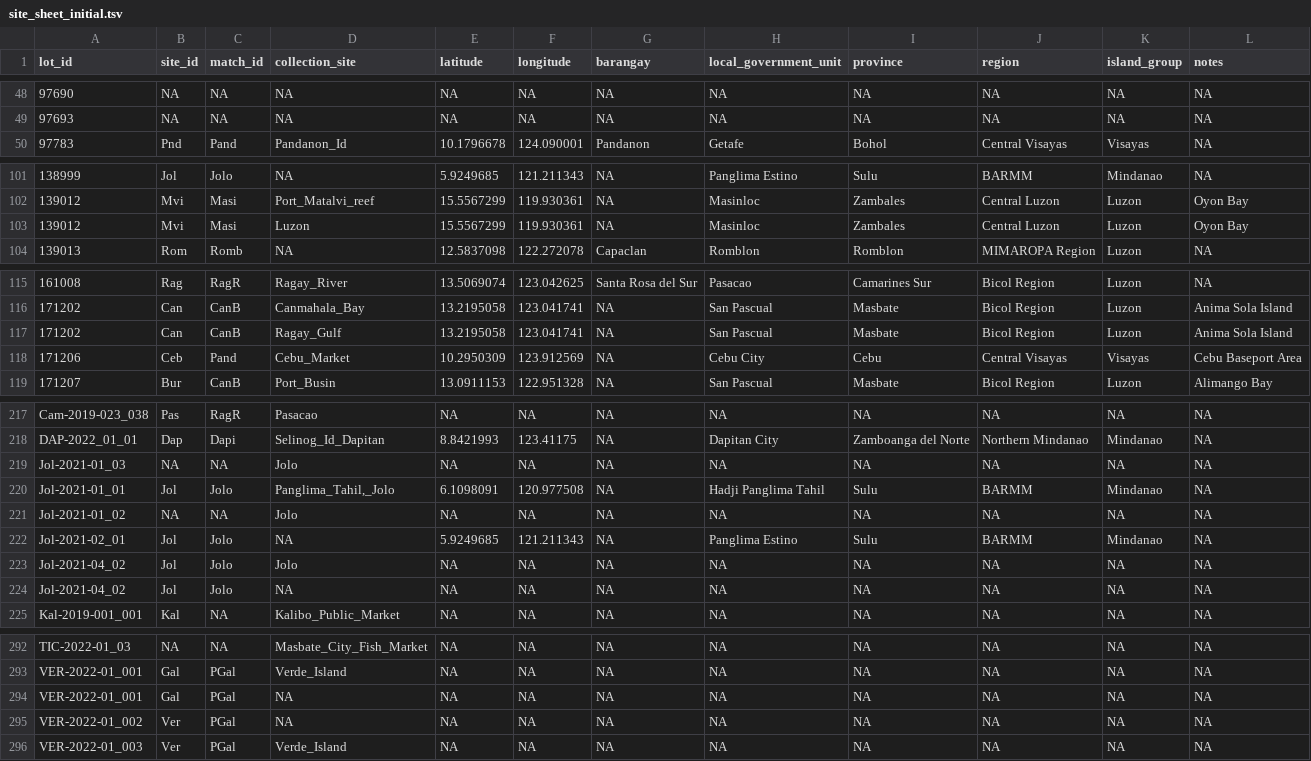
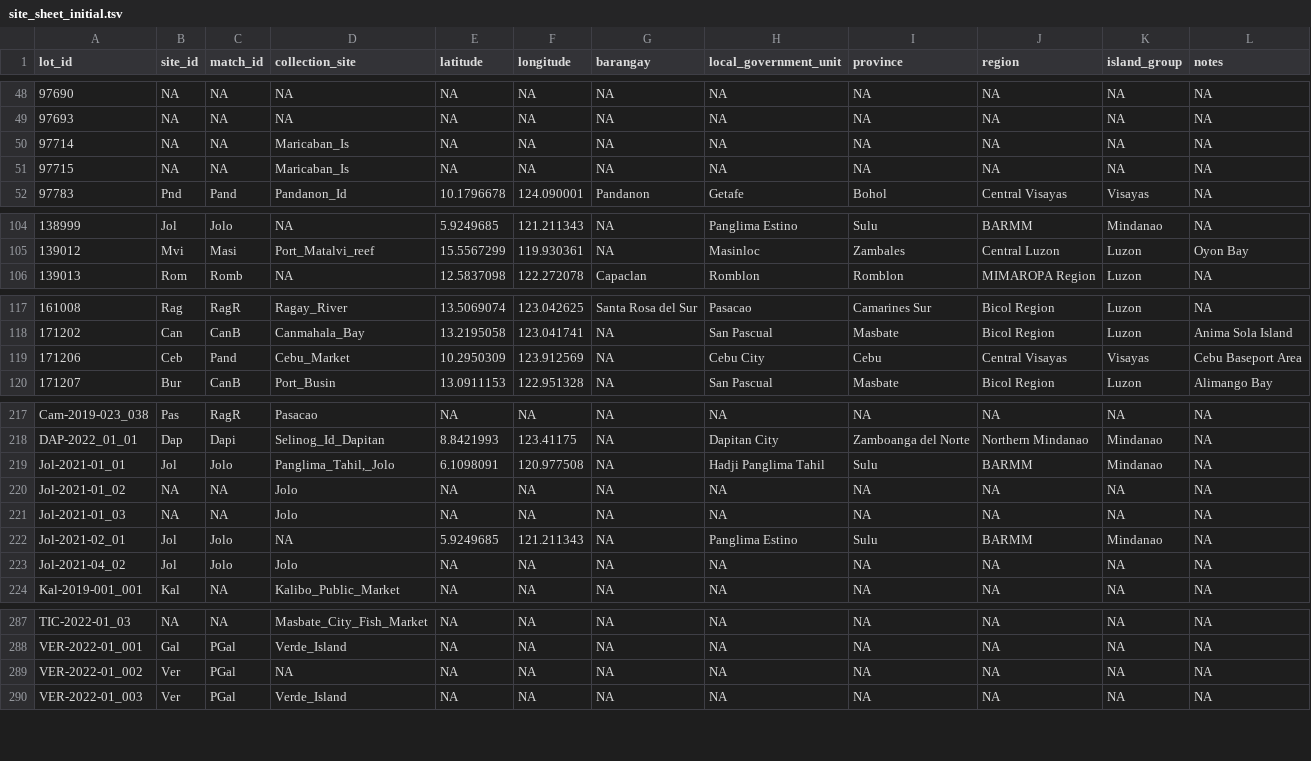
Before and after one commit to philippinespire/database_albatross_recollections, a TSV file: db_files/sampling_sites_sheets/site_sheet_initial.tsv, drawn as a sheet; only a part is shown, gaps mark what is left out; the diff covers the shown part only.

```diff
--- a/db_files/sampling_sites_sheets/site_sheet_initial.tsv
+++ b/db_files/sampling_sites_sheets/site_sheet_initial.tsv
@@ -49,2 +49,4 @@ lot_id	site_id	match_id	collection_site	latitude	longitude	barangay	local_govern
 97693	NA	NA	NA	NA	NA	NA	NA	NA	NA	NA	NA
+97714	NA	NA	Maricaban_Is	NA	NA	NA	NA	NA	NA	NA	NA
+97715	NA	NA	Maricaban_Is	NA	NA	NA	NA	NA	NA	NA	NA
 97783	Pnd	Pand	Pandanon_Id	10.1796678	124.090001	Pandanon	Getafe	Bohol	Central Visayas	Visayas	NA
@@ -102,3 +105,2 @@ lot_id	site_id	match_id	collection_site	latitude	longitude	barangay	local_govern
 139012	Mvi	Masi	Port_Matalvi_reef	15.5567299	119.930361	NA	Masinloc	Zambales	Central Luzon	Luzon	Oyon Bay
-139012	Mvi	Masi	Luzon	15.5567299	119.930361	NA	Masinloc	Zambales	Central Luzon	Luzon	Oyon Bay
 139013	Rom	Romb	NA	12.5837098	122.272078	Capaclan	Romblon	Romblon	MIMAROPA Region	Luzon	NA
@@ -116,3 +118,2 @@ lot_id	site_id	match_id	collection_site	latitude	longitude	barangay	local_govern
 171202	Can	CanB	Canmahala_Bay	13.2195058	123.041741	NA	San Pascual	Masbate	Bicol Region	Luzon	Anima Sola Island
-171202	Can	CanB	Ragay_Gulf	13.2195058	123.041741	NA	San Pascual	Masbate	Bicol Region	Luzon	Anima Sola Island
 171206	Ceb	Pand	Cebu_Market	10.2950309	123.912569	NA	Cebu City	Cebu	Central Visayas	Visayas	Cebu Baseport Area
@@ -218,8 +218,7 @@ Cam-2019-023_038	Pas	RagR	Pasacao	NA	NA	NA	NA	NA	NA	NA	NA
 DAP-2022_01_01	Dap	Dapi	Selinog_Id_Dapitan	8.8421993	123.41175	NA	Dapitan City	Zamboanga del Norte	Northern Mindanao	Mindanao	NA
-Jol-2021-01_03	NA	NA	Jolo	NA	NA	NA	NA	NA	NA	NA	NA
 Jol-2021-01_01	Jol	Jolo	"Panglima_Tahil,_Jolo"	6.1098091	120.977508	NA	Hadji Panglima Tahil	Sulu	BARMM	Mindanao	NA
 Jol-2021-01_02	NA	NA	Jolo	NA	NA	NA	NA	NA	NA	NA	NA
+Jol-2021-01_03	NA	NA	Jolo	NA	NA	NA	NA	NA	NA	NA	NA
 Jol-2021-02_01	Jol	Jolo	NA	5.9249685	121.211343	NA	Panglima Estino	Sulu	BARMM	Mindanao	NA
 Jol-2021-04_02	Jol	Jolo	Jolo	NA	NA	NA	NA	NA	NA	NA	NA
-Jol-2021-04_02	Jol	Jolo	NA	NA	NA	NA	NA	NA	NA	NA	NA
 Kal-2019-001_001	Kal	NA	Kalibo_Public_Market	NA	NA	NA	NA	NA	NA	NA	NA
@@ -293,3 +288,2 @@ TIC-2022-01_03	NA	NA	Masbate_City_Fish_Market	NA	NA	NA	NA	NA	NA	NA	NA
 VER-2022-01_001	Gal	PGal	Verde_Island	NA	NA	NA	NA	NA	NA	NA	NA
-VER-2022-01_001	Gal	PGal	NA	NA	NA	NA	NA	NA	NA	NA	NA
 VER-2022-01_002	Ver	PGal	NA	NA	NA	NA	NA	NA	NA	NA	NA
```
Also changed, not shown: 4 removed rows and 7 moved rows elsewhere in this file, db_files/lots_sheets/lot_sheet_onedrive.tsv, db_files/sequence_info_sheets/sequence_info_sheet_onedrive.tsv, 6 other files.
